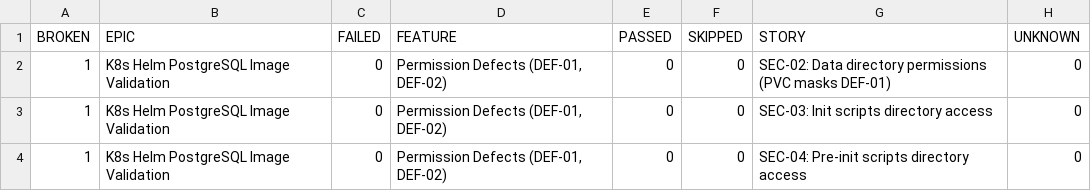
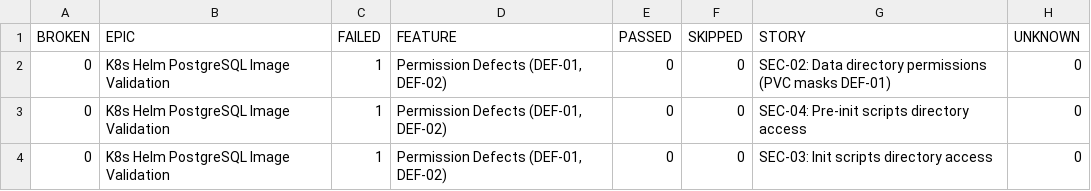
Before and after one commit to refeali-io/k8s-helm-image-validation, a CSV file: data/behaviors.csv, drawn as a sheet.

```diff
--- a/data/behaviors.csv
+++ b/data/behaviors.csv
@@ -1,4 +1,4 @@
 "BROKEN","EPIC","FAILED","FEATURE","PASSED","SKIPPED","STORY","UNKNOWN"
-"1","K8s Helm PostgreSQL Image Validation","0","Permission Defects (DEF-01, DEF-02)","0","0","SEC-02: Data directory permissions (PVC masks DEF-01)","0"
-"1","K8s Helm PostgreSQL Image Validation","0","Permission Defects (DEF-01, DEF-02)","0","0","SEC-03: Init scripts directory access","0"
-"1","K8s Helm PostgreSQL Image Validation","0","Permission Defects (DEF-01, DEF-02)","0","0","SEC-04: Pre-init scripts directory access","0"
+"0","K8s Helm PostgreSQL Image Validation","1","Permission Defects (DEF-01, DEF-02)","0","0","SEC-02: Data directory permissions (PVC masks DEF-01)","0"
+"0","K8s Helm PostgreSQL Image Validation","1","Permission Defects (DEF-01, DEF-02)","0","0","SEC-04: Pre-init scripts directory access","0"
+"0","K8s Helm PostgreSQL Image Validation","1","Permission Defects (DEF-01, DEF-02)","0","0","SEC-03: Init scripts directory access","0"
```
Also changed, not shown: data/suites.csv, 31 other files.
